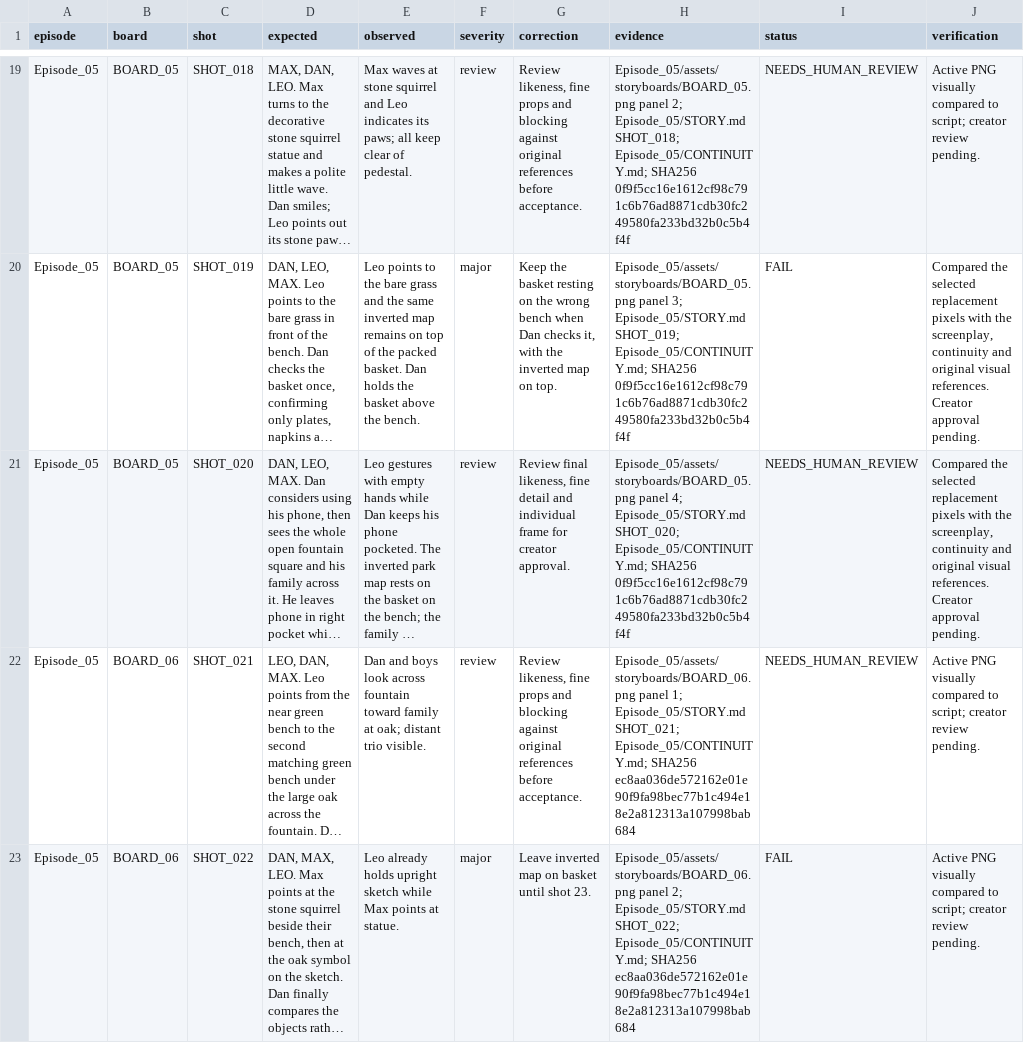
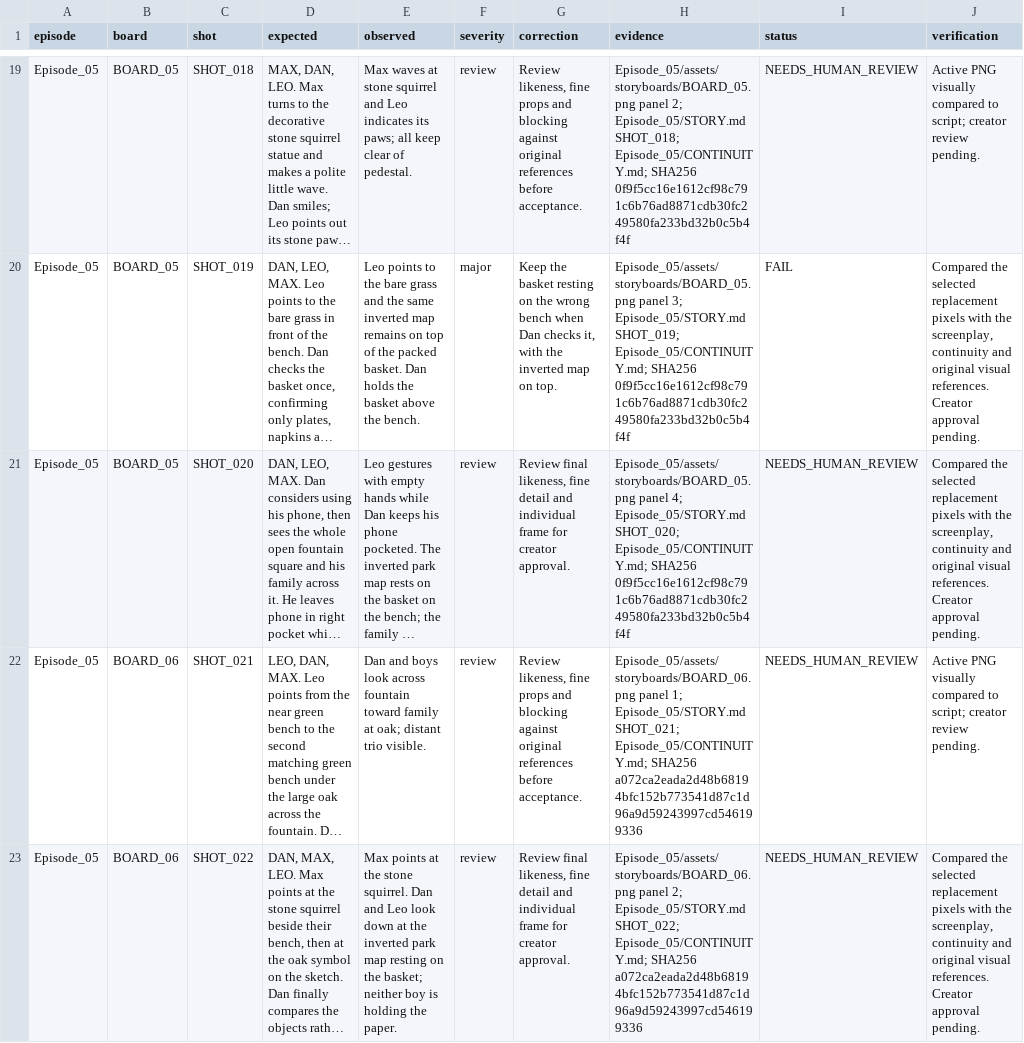
Before and after one commit to anneshabiswaas22-collab/ai-story-building, a TSV file: docs/qa/Episode_05.tsv, drawn as a sheet; only a part is shown, gaps mark what is left out; long unchanged cells end in …; the diff covers the shown part only; the diff names each change by its address in the sheet, - before the commit and + after, or states it on an @@ line.

Commit message:
Repair Episode 05 storyboard 06: map pickup and real gate

```diff
--- a/docs/qa/Episode_05.tsv
+++ b/docs/qa/Episode_05.tsv
-H22 (evidence): …Episode_05/CONTINUITY.md; SHA256 ec8aa036de572162e01e90f9fa98bec77b1c494e18e2a812313a107998bab684
+H22 (evidence): …Episode_05/CONTINUITY.md; SHA256 a072ca2eada2d48b68194bfc152b773541d87c1d96a9d59243997cd546199336
-E23 (observed): Leo already holds upright sketch while Max points at statue.
+E23 (observed): Max points at the stone squirrel. Dan and Leo look down at the inverted park map resting on the basket; neither boy is holding the paper.
-F23 (severity): major
+F23 (severity): review
-G23 (correction): Leave inverted map on basket until shot 23.
+G23 (correction): Review final likeness, fine detail and individual frame for creator approval.
-H23 (evidence): …Episode_05/CONTINUITY.md; SHA256 ec8aa036de572162e01e90f9fa98bec77b1c494e18e2a812313a107998bab684
+H23 (evidence): …Episode_05/CONTINUITY.md; SHA256 a072ca2eada2d48b68194bfc152b773541d87c1d96a9d59243997cd546199336
-I23 (status): FAIL
+I23 (status): NEEDS_HUMAN_REVIEW
-J23 (verification): Active PNG visually compared to script; creator review pending.
+J23 (verification): Compared the selected replacement pixels with the screenplay, continuity and original visual references. Creator approval pending.
```
Also changed, not shown: 12 edited cells elsewhere in this file, 4 other files.
